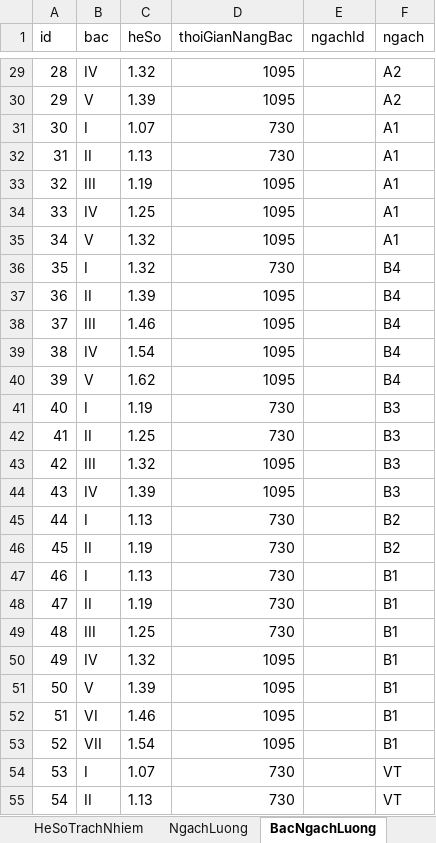
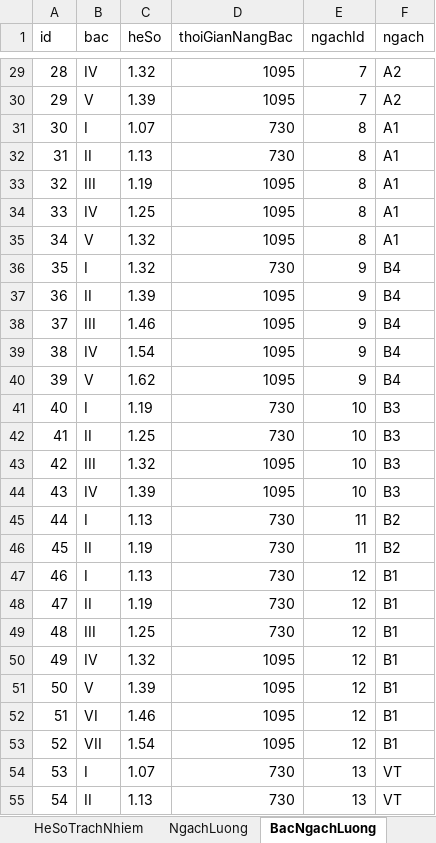
Before and after one commit to trannhan2019/next-mantine-sqllite, an Excel workbook: prisma/data/data.xlsx, sheet BacNgachLuong, drawn as a sheet; only a part is shown, gaps mark what is left out; values as stored, in another font and other column widths than the file's, no borders; the diff covers the shown part only; the diff names each change by its address in the sheet, - before the commit and + after, or states it on an @@ line.

```diff
--- a/prisma/data/data.xlsx (sheet BacNgachLuong)
+++ b/prisma/data/data.xlsx (sheet BacNgachLuong)
-E29:E30 (ngachId): (empty)
+E29:E30 (ngachId): 7
-E31:E35 (ngachId): (empty)
+E31:E35 (ngachId): 8
-E36:E40 (ngachId): (empty)
+E36:E40 (ngachId): 9
-E41:E44 (ngachId): (empty)
+E41:E44 (ngachId): 10
-E45:E46 (ngachId): (empty)
+E45:E46 (ngachId): 11
-E47:E53 (ngachId): (empty)
+E47:E53 (ngachId): 12
-E54:E55 (ngachId): (empty)
+E54:E55 (ngachId): 13
```
Also changed, not shown: 38 edited cells and cell formats elsewhere in this sheet, sheet NgachLuong, 10 other files.
